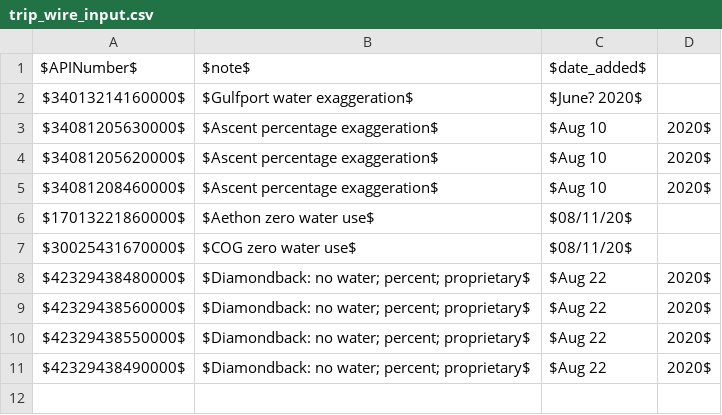
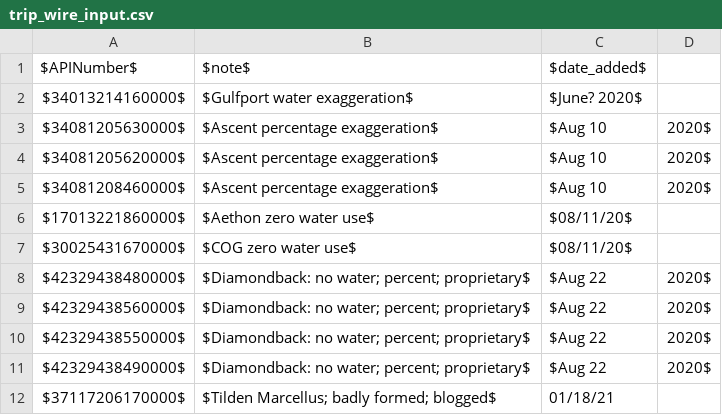
Before and after one commit to gwallison/open-FF, a CSV file: sources/trip_wire_input.csv, drawn as a sheet.

```diff
--- a/sources/trip_wire_input.csv
+++ b/sources/trip_wire_input.csv
@@ -11 +11,2 @@ $42329438550000$,$Diamondback: no water; percent; proprietary$,$Aug 22,2020$
 $42329438490000$,$Diamondback: no water; percent; proprietary$,$Aug 22,2020$
+$37117206170000$,$Tilden Marcellus; badly formed; blogged$,01/18/21
```
Also changed, not shown: 6 other files.
